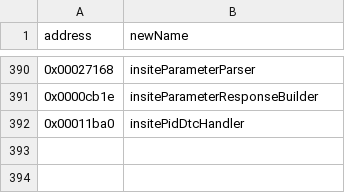
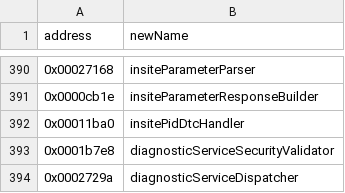
Before and after one commit to jlaustill/J90280.05.analysis, a CSV file: ghidra/CM550.rep/function_renames.csv, drawn as a sheet; only a part is shown, gaps mark what is left out.

```diff
--- a/ghidra/CM550.rep/function_renames.csv
+++ b/ghidra/CM550.rep/function_renames.csv
@@ -392 +392,3 @@ address,newName
 0x00011ba0,insitePidDtcHandler
+0x0001b7e8,diagnosticServiceSecurityValidator
+0x0002729a,diagnosticServiceDispatcher
```
Also changed, not shown: ghidra/CM550.rep/enums.csv, ghidra/CM550.rep/local_variables.csv, 5 other files.
